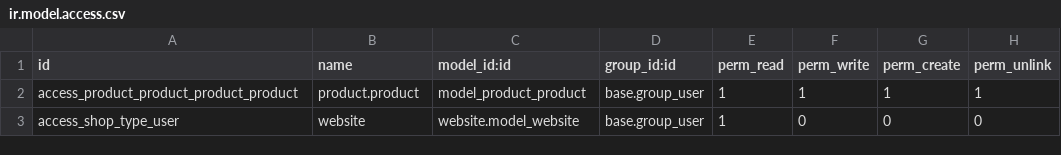
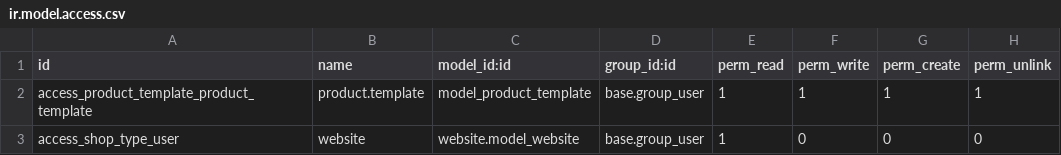
Before and after one commit to thisiseddy-ab/odoo-schnuppe-proj, a CSV file: addons/product_management/security/ir.model.access.csv, drawn as a sheet.

Commit message:
Filtered Products

```diff
--- a/addons/product_management/security/ir.model.access.csv
+++ b/addons/product_management/security/ir.model.access.csv
@@ -1,3 +1,3 @@
 id,name,model_id:id,group_id:id,perm_read,perm_write,perm_create,perm_unlink
-access_product_product_product_product,product.product,model_product_product,base.group_user,1,1,1,1
+access_product_template_product_template,product.template,model_product_template,base.group_user,1,1,1,1
 access_shop_type_user,website,website.model_website,base.group_user,1,0,0,0
```
Also changed, not shown: 4 other files.
